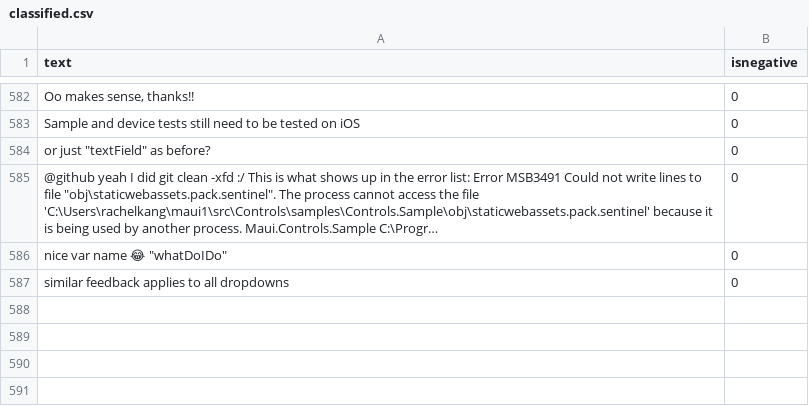
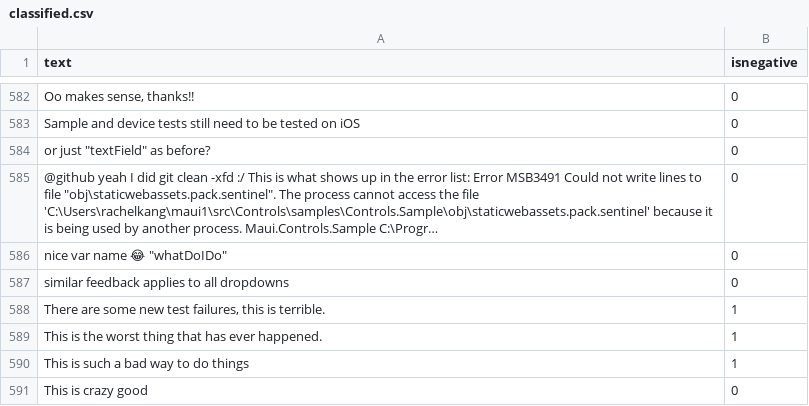
Before and after one commit to jonathanpeppers/inclusive-code-reviews-ml, a CSV file: comments/classified.csv, drawn as a sheet; only a part is shown, gaps mark what is left out; long unchanged cells end in …; the diff names each change by its address in the sheet, - before the commit and + after, or states it on an @@ line.

Commit message:
Add phrases from browser extension unit tests
Notes about a few:

> There are some new test failures, this is terrible

Second half of sentence is bad.

> This is crazy good

I think they are saying the code is good. We can rely on the browser extension suggesting a replacement for the word "crazy".

```diff
--- a/comments/classified.csv
+++ b/comments/classified.csv
+row 588: There are some new test failures, this is terrible. | 1
+row 589: This is the worst thing that has ever happened. | 1
+row 590: This is such a bad way to do things | 1
+row 591: This is crazy good | 0
```
Also changed, not shown: 2 other files.
